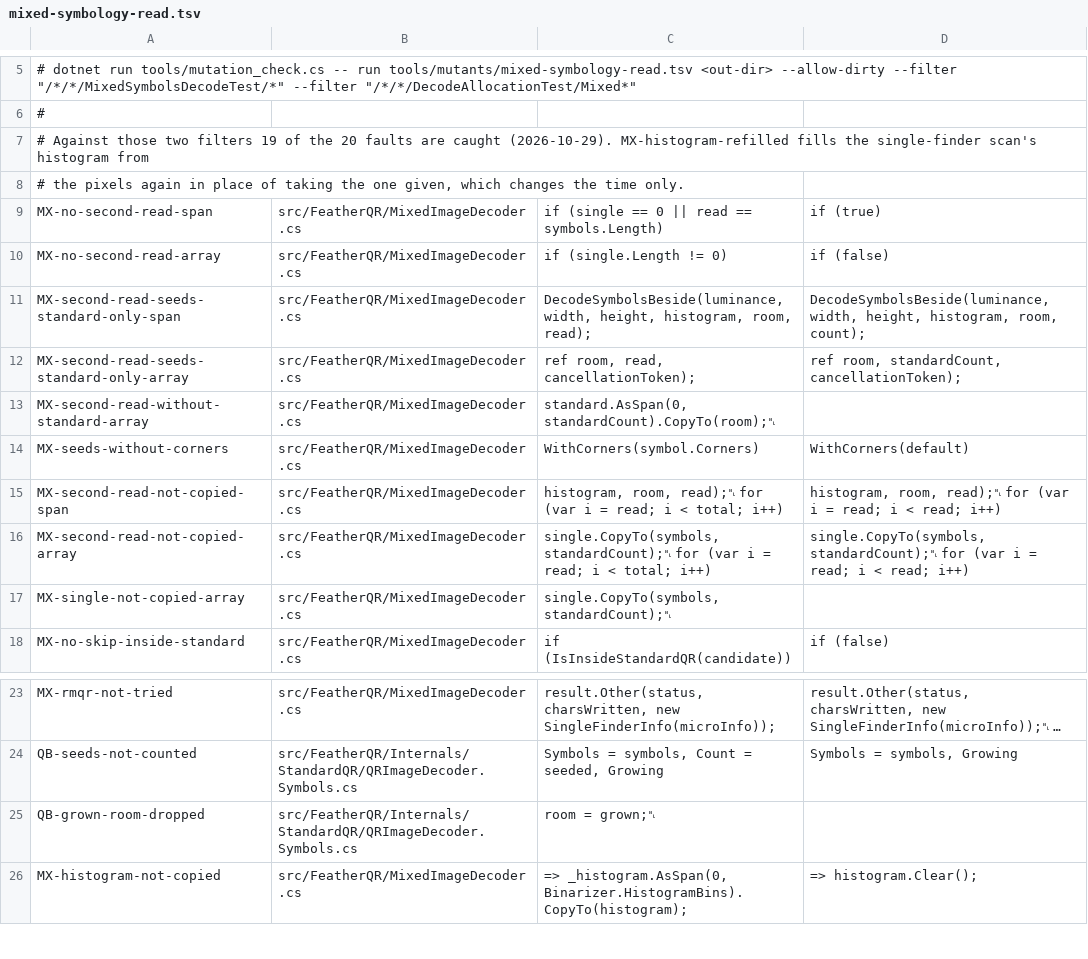
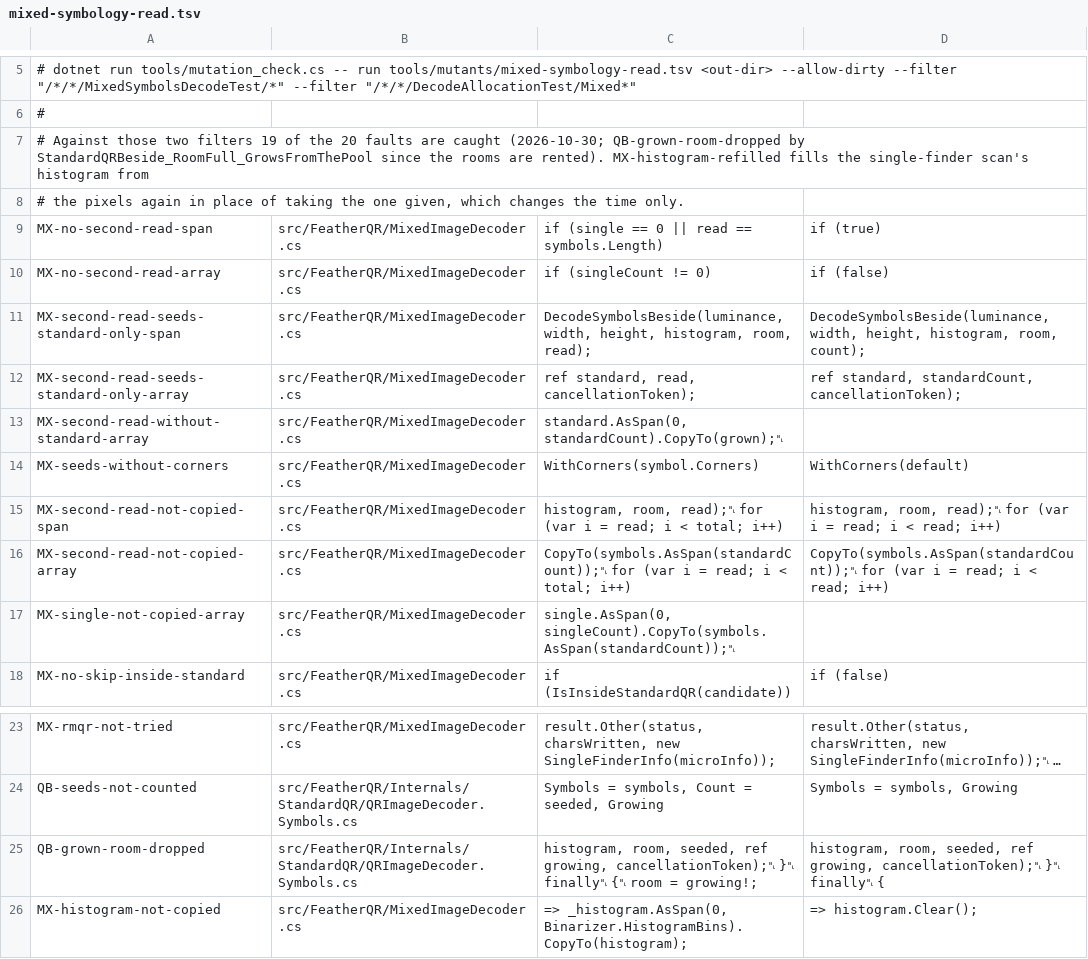
Before and after one commit to guitarrapc/FeatherQR, a TSV file: tools/mutants/mixed-symbology-read.tsv, drawn as a sheet; only a part is shown, gaps mark what is left out; long unchanged cells end in …; the diff names each change by its address in the sheet, - before the commit and + after, or states it on an @@ line.

```diff
--- a/tools/mutants/mixed-symbology-read.tsv
+++ b/tools/mutants/mixed-symbology-read.tsv
-A7: …are caught (2026-10-29). MX-histogram-refilled fills…
+A7: …are caught (2026-10-30; QB-grown-room-dropped by StandardQRBeside_RoomFull_GrowsFromThePool since the rooms are rented). MX-histogram-refilled fills…
-C10: if (single.Length != 0)
+C10: if (singleCount != 0)
-C12: ref room, read, cancellationToken);
+C12: ref standard, read, cancellationToken);
-D12: ref room, standardCount, cancellationToken);
+D12: ref standard, standardCount, cancellationToken);
-C13: standard.AsSpan(0, standardCount).CopyTo(room);␤
+C13: standard.AsSpan(0, standardCount).CopyTo(grown);␤
-C16: single.CopyTo(symbols, standardCount);␤ for (var…
+C16: CopyTo(symbols.AsSpan(standardCount));␤ for (var…
-D16: single.CopyTo(symbols, standardCount);␤ for (var…
+D16: CopyTo(symbols.AsSpan(standardCount));␤ for (var…
-C17: single.CopyTo(symbols, standardCount);␤
+C17: single.AsSpan(0, singleCount).CopyTo(symbols.AsSpan(standardCount));␤
-C25: room = grown;␤
+C25: histogram, room, seeded, ref growing, cancellationToken);␤ }␤ finally␤ {␤ room = growing!;
-D25: (empty)
+D25: histogram, room, seeded, ref growing, cancellationToken);␤ }␤ finally␤ {
```
Also changed, not shown: 12 other files.
